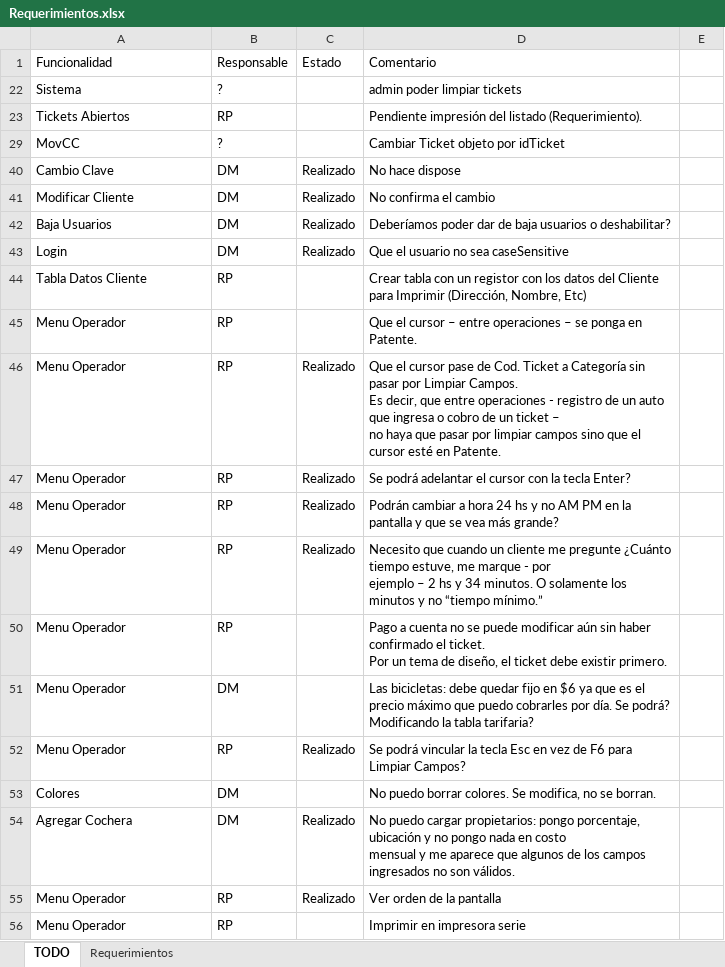
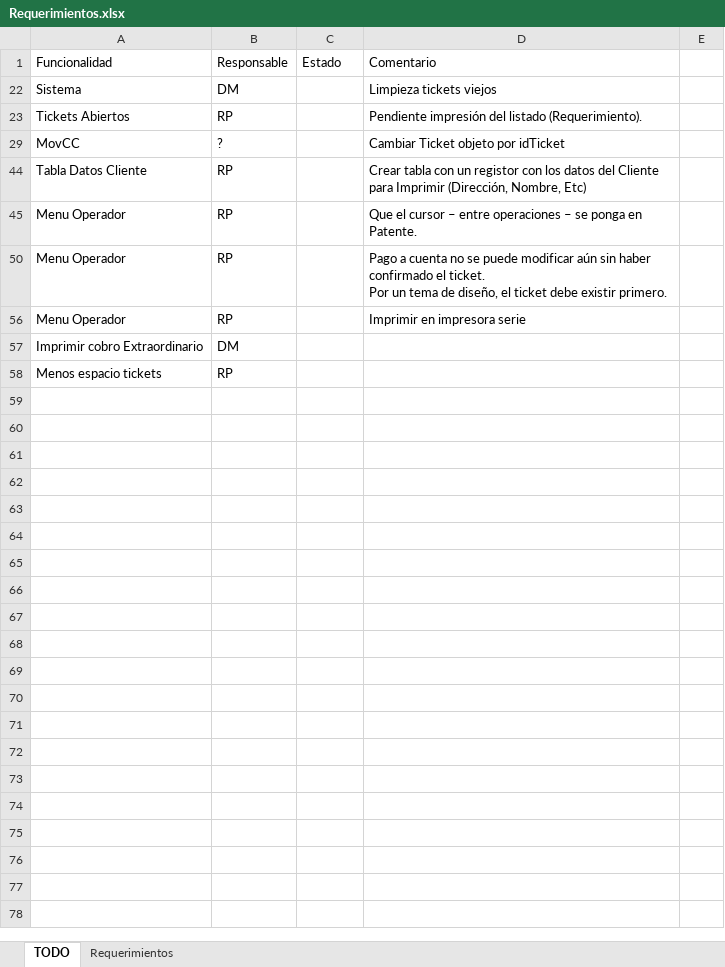
Before and after one commit to Moreh89/EstacionamientoGIT, an Excel workbook: Estacionamiento-Server/Requerimientos.xlsx, sheet TODO, drawn as a sheet; values as stored, in another font and other column widths than the file's, no borders; removed rows and columns are numbered as before the commit, all else as after; ↵ is a line break in a cell; the diff names each change by its address in the sheet, - before the commit and + after, or states it on an @@ line.

```diff
--- a/Estacionamiento-Server/Requerimientos.xlsx (sheet TODO)
+++ b/Estacionamiento-Server/Requerimientos.xlsx (sheet TODO)
-B22: ?
+B22: DM
-D22: admin poder limpiar tickets
+D22: Limpieza tickets viejos
@@ row 40 hidden: Cambio Clave | DM | Realizado | No hace dispose @@
@@ row 41 hidden: Modificar Cliente | DM | Realizado | No confirma el cambio @@
@@ row 42 hidden: Baja Usuarios | DM | Realizado | Deberíamos poder dar de baja usuarios o deshabilitar? @@
@@ row 43 hidden: Login | DM | Realizado | Que el usuario no sea caseSensitive @@
@@ row 46 hidden: Menu Operador | RP | Realizado | Que el cursor pase de Cod. Ticket a Categoría sin pasar por Limpiar Campos. ↵ Es decir, que entre operaciones - registro de un auto que ingresa o cobro de un ticket – ↵ no haya que pasar por limpiar campos sino que el cursor esté en Patente. @@
@@ row 47 hidden: Menu Operador | RP | Realizado | Se podrá adelantar el cursor con la tecla Enter? @@
@@ row 48 hidden: Menu Operador | RP | Realizado | Podrán cambiar a hora 24 hs y no AM PM en la pantalla y que se vea más grande? @@
@@ row 49 hidden: Menu Operador | RP | Realizado | Necesito que cuando un cliente me pregunte ¿Cuánto tiempo estuve, me marque - por ↵ ejemplo – 2 hs y 34 minutos. O solamente los minutos y no “tiempo mínimo.” @@
-row 51: Menu Operador | DM |  | Las bicicletas: debe quedar fijo en $6 ya que es el precio máximo que puedo cobrarles por día. Se podrá? ↵ Modificando la tabla tarifaria?
@@ row 52 hidden: Menu Operador | RP | Realizado | Se podrá vincular la tecla Esc en vez de F6 para Limpiar Campos? @@
-row 53: Colores | DM |  | No puedo borrar colores. Se modifica, no se borran.
@@ row 54 hidden: Agregar Cochera | DM | Realizado | No puedo cargar propietarios: pongo porcentaje, ubicación y no pongo nada en costo ↵ mensual y me aparece que algunos de los campos ingresados no son válidos. @@
@@ row 55 hidden: Menu Operador | RP | Realizado | Ver orden de la pantalla @@
+row 57: Imprimir cobro Extraordinario | DM
+row 58: Menos espacio tickets | RP
```
Also changed, not shown: hidden cells, 5 other files.
